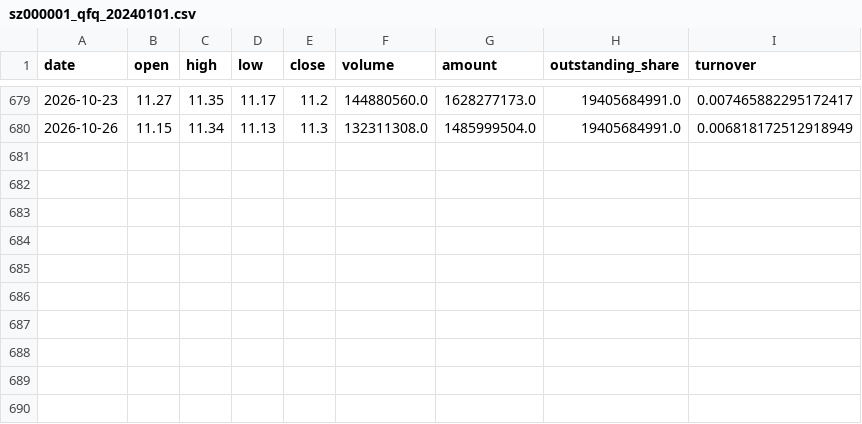
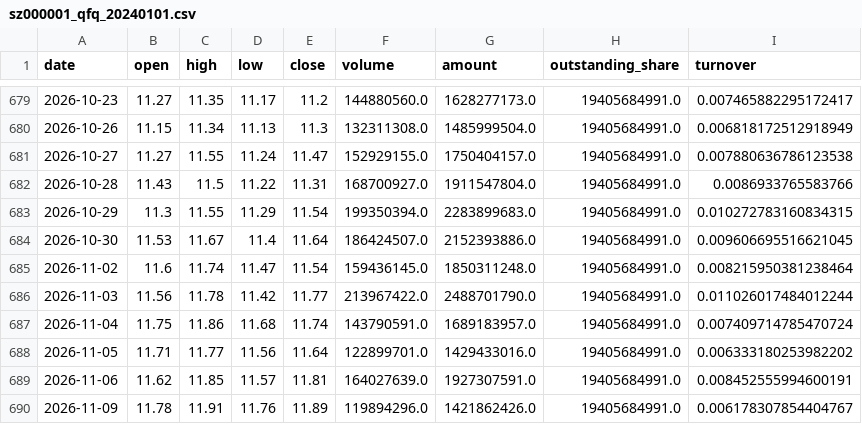
Before and after one commit to Forwardblue/quant_finance_study, a CSV file: python_study/sz000001_qfq_20240101.csv, drawn as a sheet; only a part is shown, gaps mark what is left out; the diff names each change by its address in the sheet, - before the commit and + after, or states it on an @@ line.

```diff
--- a/python_study/sz000001_qfq_20240101.csv
+++ b/python_study/sz000001_qfq_20240101.csv
+row 681: 2026-10-27 | 11.27 | 11.55 | 11.24 | 11.47 | 152929155.0 | 1750404157.0 | 19405684991.0 | 0.007880636786123538
+row 682: 2026-10-28 | 11.43 | 11.5 | 11.22 | 11.31 | 168700927.0 | 1911547804.0 | 19405684991.0 | 0.0086933765583766
+row 683: 2026-10-29 | 11.3 | 11.55 | 11.29 | 11.54 | 199350394.0 | 2283899683.0 | 19405684991.0 | 0.010272783160834315
+row 684: 2026-10-30 | 11.53 | 11.67 | 11.4 | 11.64 | 186424507.0 | 2152393886.0 | 19405684991.0 | 0.009606695516621045
+row 685: 2026-11-02 | 11.6 | 11.74 | 11.47 | 11.54 | 159436145.0 | 1850311248.0 | 19405684991.0 | 0.008215950381238464
+row 686: 2026-11-03 | 11.56 | 11.78 | 11.42 | 11.77 | 213967422.0 | 2488701790.0 | 19405684991.0 | 0.011026017484012244
+row 687: 2026-11-04 | 11.75 | 11.86 | 11.68 | 11.74 | 143790591.0 | 1689183957.0 | 19405684991.0 | 0.007409714785470724
+row 688: 2026-11-05 | 11.71 | 11.77 | 11.56 | 11.64 | 122899701.0 | 1429433016.0 | 19405684991.0 | 0.006333180253982202
+row 689: 2026-11-06 | 11.62 | 11.85 | 11.57 | 11.81 | 164027639.0 | 1927307591.0 | 19405684991.0 | 0.008452555994600191
+row 690: 2026-11-09 | 11.78 | 11.91 | 11.76 | 11.89 | 119894296.0 | 1421862426.0 | 19405684991.0 | 0.006178307854404767
```
Also changed, not shown: python_study/sh600519_qfq_20240101.csv, python_study/sh601318_qfq_20240101.csv, 3 other files.
